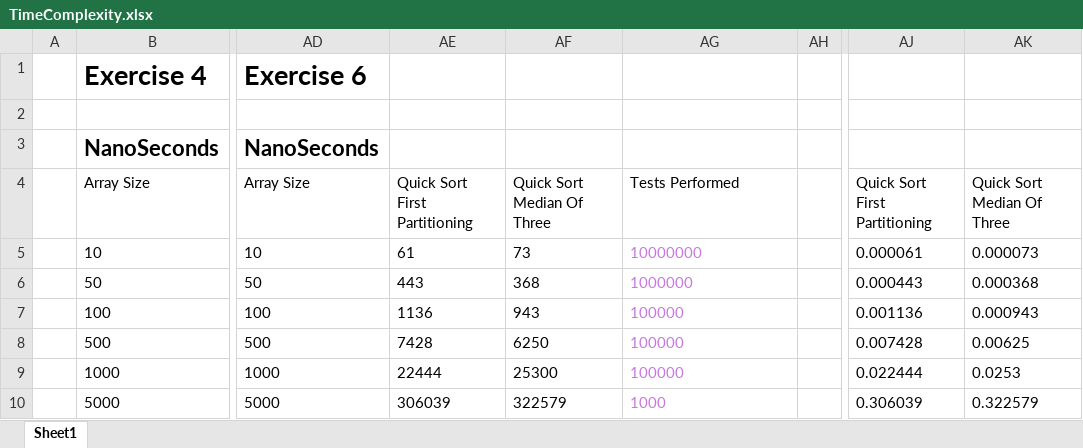
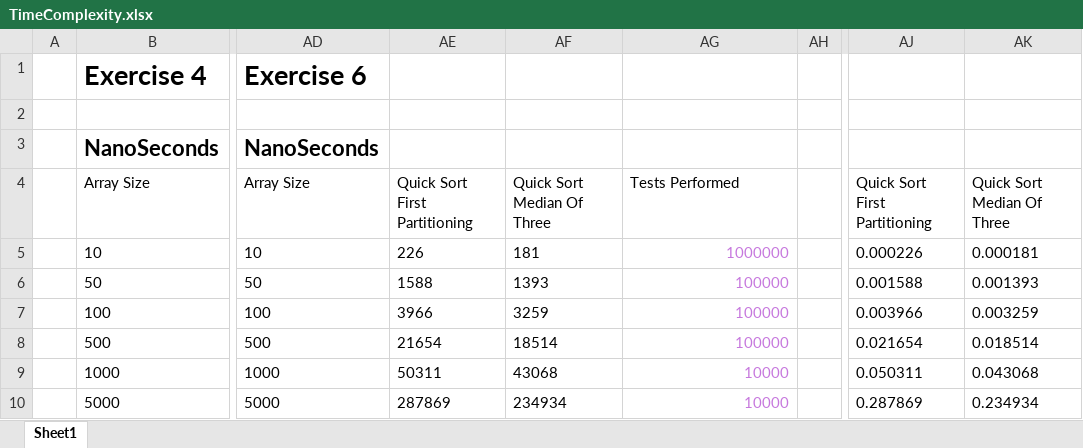
Before and after one commit to CasperKristiansson/Algorithms-and-Data-Structures-ID1021, an Excel workbook: Lab2/TimeComplexity.xlsx, sheet Sheet1, drawn as a sheet; only a part is shown, gaps mark what is left out; values as stored, in another font and other column widths than the file's, no borders; charts and pictures not drawn; the diff covers the shown part only; the diff names each change by its address in the sheet, - before the commit and + after, or states it on an @@ line.

```diff
--- a/Lab2/TimeComplexity.xlsx (sheet Sheet1)
+++ b/Lab2/TimeComplexity.xlsx (sheet Sheet1)
-AE5: 61
+AE5: 226
-AF5: 73
+AF5: 181
-AG5: 10000000
+AG5: 1000000
-AG5:AG10 alignment: left
+AG5:AG10 alignment: right
-AJ5: 0.000061
+AJ5: 0.000226
-AK5: 0.000073
+AK5: 0.000181
-AE6: 443
+AE6: 1588
-AF6: 368
+AF6: 1393
-AG6: 1000000
+AG6: 100000
-AJ6: 0.000443
+AJ6: 0.001588
-AK6: 0.000368
+AK6: 0.001393
-AE7: 1136
+AE7: 3966
-AF7: 943
+AF7: 3259
-AJ7: 0.001136
+AJ7: 0.003966
-AK7: 0.000943
+AK7: 0.003259
-AE8: 7428
+AE8: 21654
-AF8: 6250
+AF8: 18514
-AJ8: 0.007428
+AJ8: 0.021654
-AK8: 0.00625
+AK8: 0.018514
-AE9: 22444
+AE9: 50311
-AF9: 25300
+AF9: 43068
-AG9: 100000
+AG9: 10000
-AJ9: 0.022444
+AJ9: 0.050311
-AK9: 0.0253
+AK9: 0.043068
-AE10: 306039
+AE10: 287869
-AF10: 322579
+AF10: 234934
-AG10: 1000
+AG10: 10000
-AJ10: 0.306039
+AJ10: 0.287869
-AK10: 0.322579
+AK10: 0.234934
```
Also changed, not shown: 30 edited cells and cell formats elsewhere in this sheet, charts or pictures, 6 other files.
